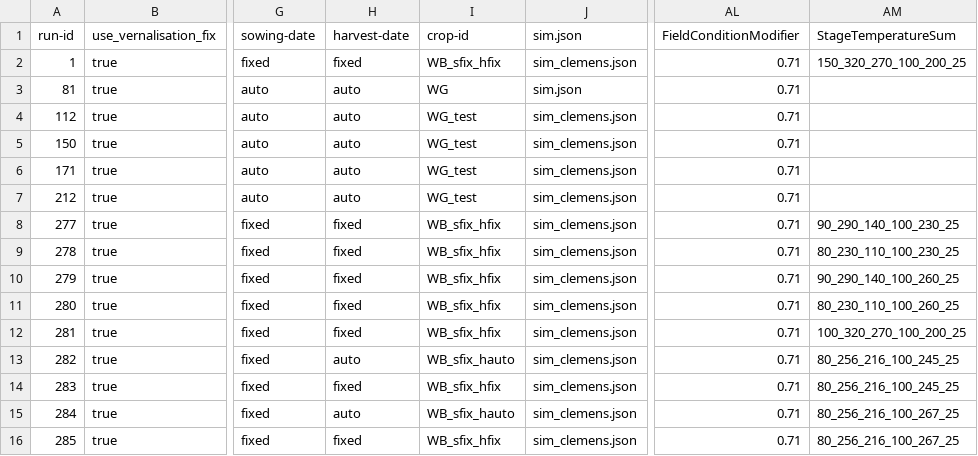
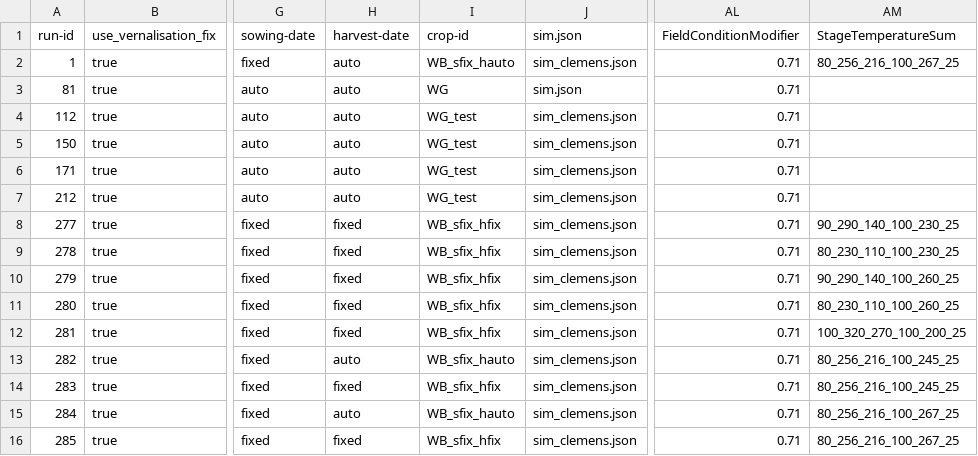
Before and after one commit to zalf-rpm/modoklim, a CSV file: sim_setups_wb_testing.csv, drawn as a sheet; only a part is shown, gaps mark what is left out; the diff names each change by its address in the sheet, - before the commit and + after, or states it on an @@ line.

```diff
--- a/sim_setups_wb_testing.csv
+++ b/sim_setups_wb_testing.csv
-H2: fixed
+H2: auto
-I2: WB_sfix_hfix
+I2: WB_sfix_hauto
-AM2: 150_320_270_100_200_25
+AM2: 80_256_216_100_267_25
```
Also changed, not shown: 7 other files.
